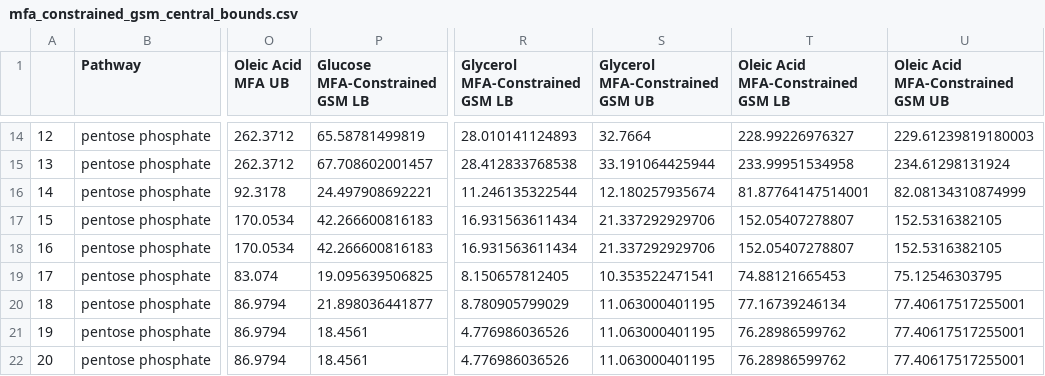
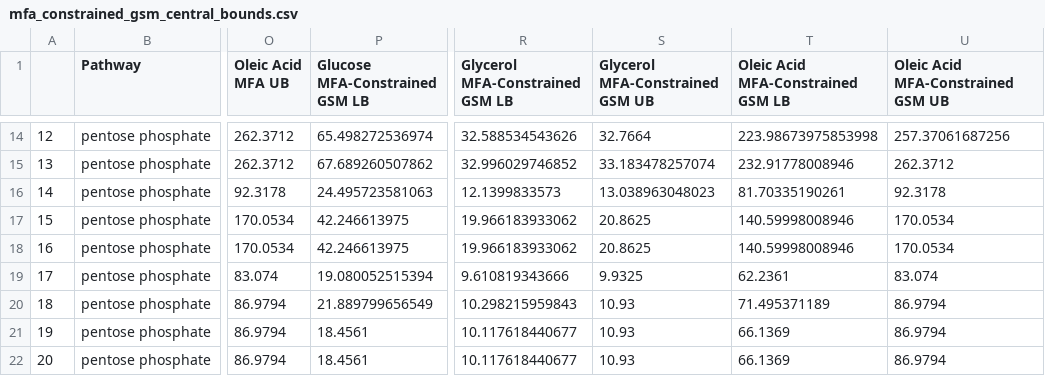
Before and after one commit to UH-MBBE/yarrowia-13C-gsm, a CSV file: results/central_fluxes/mfa_constrained_gsm_central_bounds.csv, drawn as a sheet; only a part is shown, gaps mark what is left out; the diff covers the shown part only; the diff names each change by its address in the sheet, - before the commit and + after, or states it on an @@ line.

```diff
--- a/results/central_fluxes/mfa_constrained_gsm_central_bounds.csv
+++ b/results/central_fluxes/mfa_constrained_gsm_central_bounds.csv
-P14 (Glucose MFA-Constrained GSM LB): 65.58781499819
+P14 (Glucose MFA-Constrained GSM LB): 65.498272536974
-R14 (Glycerol MFA-Constrained GSM LB): 28.010141124893
+R14 (Glycerol MFA-Constrained GSM LB): 32.588534543626
-T14: 228.99226976327
+T14: 223.98673975853998
-U14: 229.61239819180003
+U14: 257.37061687256
-P15 (Glucose MFA-Constrained GSM LB): 67.708602001457
+P15 (Glucose MFA-Constrained GSM LB): 67.689260507862
-R15 (Glycerol MFA-Constrained GSM LB): 28.412833768538
+R15 (Glycerol MFA-Constrained GSM LB): 32.996029746852
-S15 (Glycerol MFA-Constrained GSM UB): 33.191064425944
+S15 (Glycerol MFA-Constrained GSM UB): 33.183478257074
-T15: 233.99951534958
+T15: 232.91778008946
-U15: 234.61298131924
+U15: 262.3712
-P16 (Glucose MFA-Constrained GSM LB): 24.497908692221
+P16 (Glucose MFA-Constrained GSM LB): 24.495723581063
-R16 (Glycerol MFA-Constrained GSM LB): 11.246135322544
+R16 (Glycerol MFA-Constrained GSM LB): 12.1399833573
-S16 (Glycerol MFA-Constrained GSM UB): 12.180257935674
+S16 (Glycerol MFA-Constrained GSM UB): 13.038963048023
-T16: 81.87764147514001
+T16: 81.70335190261
-U16: 82.08134310874999
+U16: 92.3178
-P17:P18 (Glucose MFA-Constrained GSM LB): 42.266600816183
+P17:P18 (Glucose MFA-Constrained GSM LB): 42.246613975
-R17:R18 (Glycerol MFA-Constrained GSM LB): 16.931563611434
+R17:R18 (Glycerol MFA-Constrained GSM LB): 19.966183933062
-S17:S18 (Glycerol MFA-Constrained GSM UB): 21.337292929706
+S17:S18 (Glycerol MFA-Constrained GSM UB): 20.8625
-T17:T18: 152.05407278807
+T17:T18: 140.59998008946
-U17:U18: 152.5316382105
+U17:U18: 170.0534
-P19 (Glucose MFA-Constrained GSM LB): 19.095639506825
+P19 (Glucose MFA-Constrained GSM LB): 19.080052515394
-R19 (Glycerol MFA-Constrained GSM LB): 8.150657812405
+R19 (Glycerol MFA-Constrained GSM LB): 9.610819343666
-S19 (Glycerol MFA-Constrained GSM UB): 10.353522471541
+S19 (Glycerol MFA-Constrained GSM UB): 9.9325
-T19: 74.88121665453
+T19: 62.2361
-U19: 75.12546303795
+U19: 83.074
-P20 (Glucose MFA-Constrained GSM LB): 21.898036441877
+P20 (Glucose MFA-Constrained GSM LB): 21.889799656549
-R20 (Glycerol MFA-Constrained GSM LB): 8.780905799029
+R20 (Glycerol MFA-Constrained GSM LB): 10.298215959843
-S20:S22 (Glycerol MFA-Constrained GSM UB): 11.063000401195
+S20:S22 (Glycerol MFA-Constrained GSM UB): 10.93
-T20: 77.16739246134
+T20: 71.495371189
-U20:U22: 77.40617517255001
+U20:U22: 86.9794
-R21:R22 (Glycerol MFA-Constrained GSM LB): 4.776986036526
+R21:R22 (Glycerol MFA-Constrained GSM LB): 10.117618440677
-T21:T22: 76.28986599762
+T21:T22: 66.1369
```
Also changed, not shown: 134 edited cells elsewhere in this file, results/gsm_fluxes/glucose_biomass_bound_gsm_fluxes.csv, results/gsm_fluxes/glycerol_biomass_bound_gsm_fluxes.csv, 20 other files.
